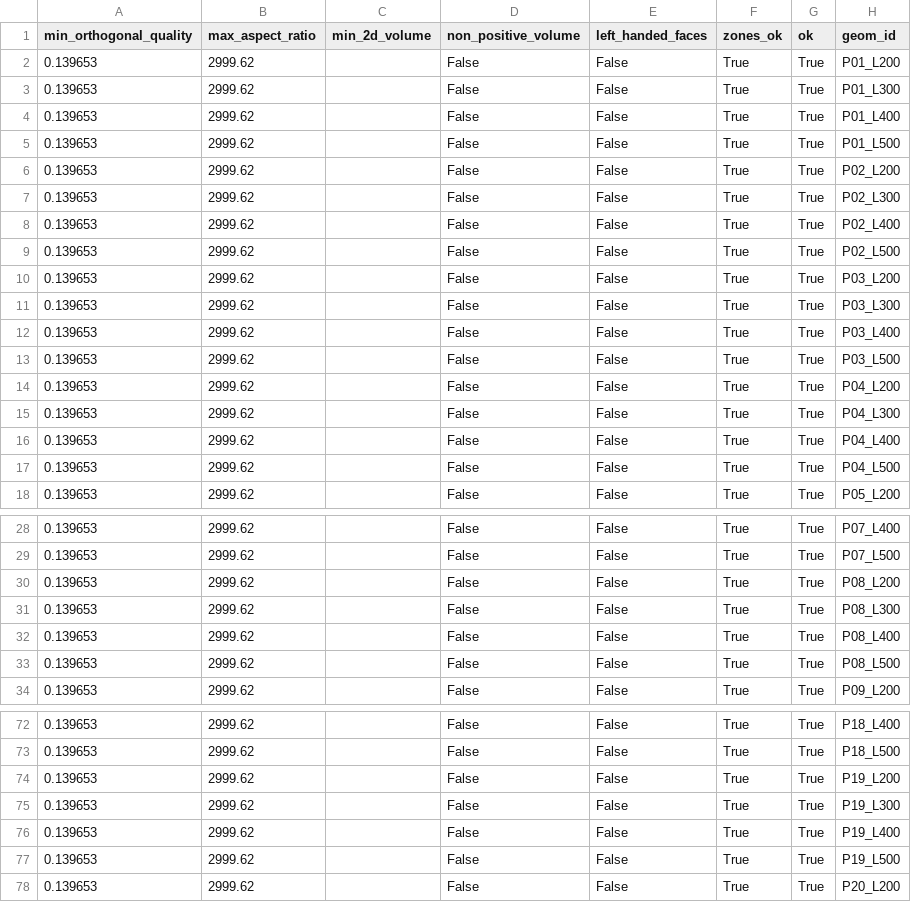
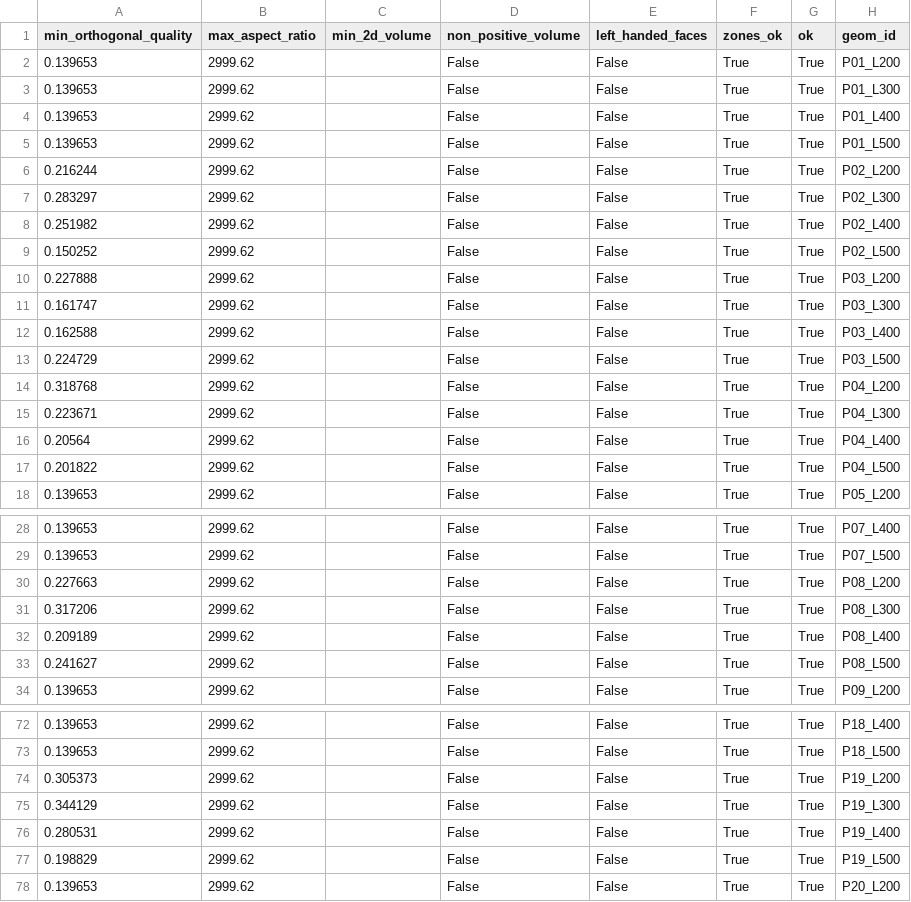
Before and after one commit to eraydagsuyu/AutoCFD---Nose-Cone-Performance-, a CSV file: docs/mesh/fluent_mesh_check.csv, drawn as a sheet; only a part is shown, gaps mark what is left out.

```diff
--- a/docs/mesh/fluent_mesh_check.csv
+++ b/docs/mesh/fluent_mesh_check.csv
@@ -5,14 +5,14 @@ min_orthogonal_quality,max_aspect_ratio,min_2d_volume,non_positive_volume,left_h
 0.139653,2999.62,,False,False,True,True,P01_L500
-0.139653,2999.62,,False,False,True,True,P02_L200
-0.139653,2999.62,,False,False,True,True,P02_L300
-0.139653,2999.62,,False,False,True,True,P02_L400
-0.139653,2999.62,,False,False,True,True,P02_L500
-0.139653,2999.62,,False,False,True,True,P03_L200
-0.139653,2999.62,,False,False,True,True,P03_L300
-0.139653,2999.62,,False,False,True,True,P03_L400
-0.139653,2999.62,,False,False,True,True,P03_L500
-0.139653,2999.62,,False,False,True,True,P04_L200
-0.139653,2999.62,,False,False,True,True,P04_L300
-0.139653,2999.62,,False,False,True,True,P04_L400
-0.139653,2999.62,,False,False,True,True,P04_L500
+0.216244,2999.62,,False,False,True,True,P02_L200
+0.283297,2999.62,,False,False,True,True,P02_L300
+0.251982,2999.62,,False,False,True,True,P02_L400
+0.150252,2999.62,,False,False,True,True,P02_L500
+0.227888,2999.62,,False,False,True,True,P03_L200
+0.161747,2999.62,,False,False,True,True,P03_L300
+0.162588,2999.62,,False,False,True,True,P03_L400
+0.224729,2999.62,,False,False,True,True,P03_L500
+0.318768,2999.62,,False,False,True,True,P04_L200
+0.223671,2999.62,,False,False,True,True,P04_L300
+0.20564,2999.62,,False,False,True,True,P04_L400
+0.201822,2999.62,,False,False,True,True,P04_L500
 0.139653,2999.62,,False,False,True,True,P05_L200
@@ -29,6 +29,6 @@ min_orthogonal_quality,max_aspect_ratio,min_2d_volume,non_positive_volume,left_h
 0.139653,2999.62,,False,False,True,True,P07_L500
-0.139653,2999.62,,False,False,True,True,P08_L200
-0.139653,2999.62,,False,False,True,True,P08_L300
-0.139653,2999.62,,False,False,True,True,P08_L400
-0.139653,2999.62,,False,False,True,True,P08_L500
+0.227663,2999.62,,False,False,True,True,P08_L200
+0.317206,2999.62,,False,False,True,True,P08_L300
+0.209189,2999.62,,False,False,True,True,P08_L400
+0.241627,2999.62,,False,False,True,True,P08_L500
 0.139653,2999.62,,False,False,True,True,P09_L200
@@ -73,6 +73,6 @@ min_orthogonal_quality,max_aspect_ratio,min_2d_volume,non_positive_volume,left_h
 0.139653,2999.62,,False,False,True,True,P18_L500
-0.139653,2999.62,,False,False,True,True,P19_L200
-0.139653,2999.62,,False,False,True,True,P19_L300
-0.139653,2999.62,,False,False,True,True,P19_L400
-0.139653,2999.62,,False,False,True,True,P19_L500
+0.305373,2999.62,,False,False,True,True,P19_L200
+0.344129,2999.62,,False,False,True,True,P19_L300
+0.280531,2999.62,,False,False,True,True,P19_L400
+0.198829,2999.62,,False,False,True,True,P19_L500
 0.139653,2999.62,,False,False,True,True,P20_L200
```
Also changed, not shown: docs/mesh/mesh_report.csv, 26 other files.
